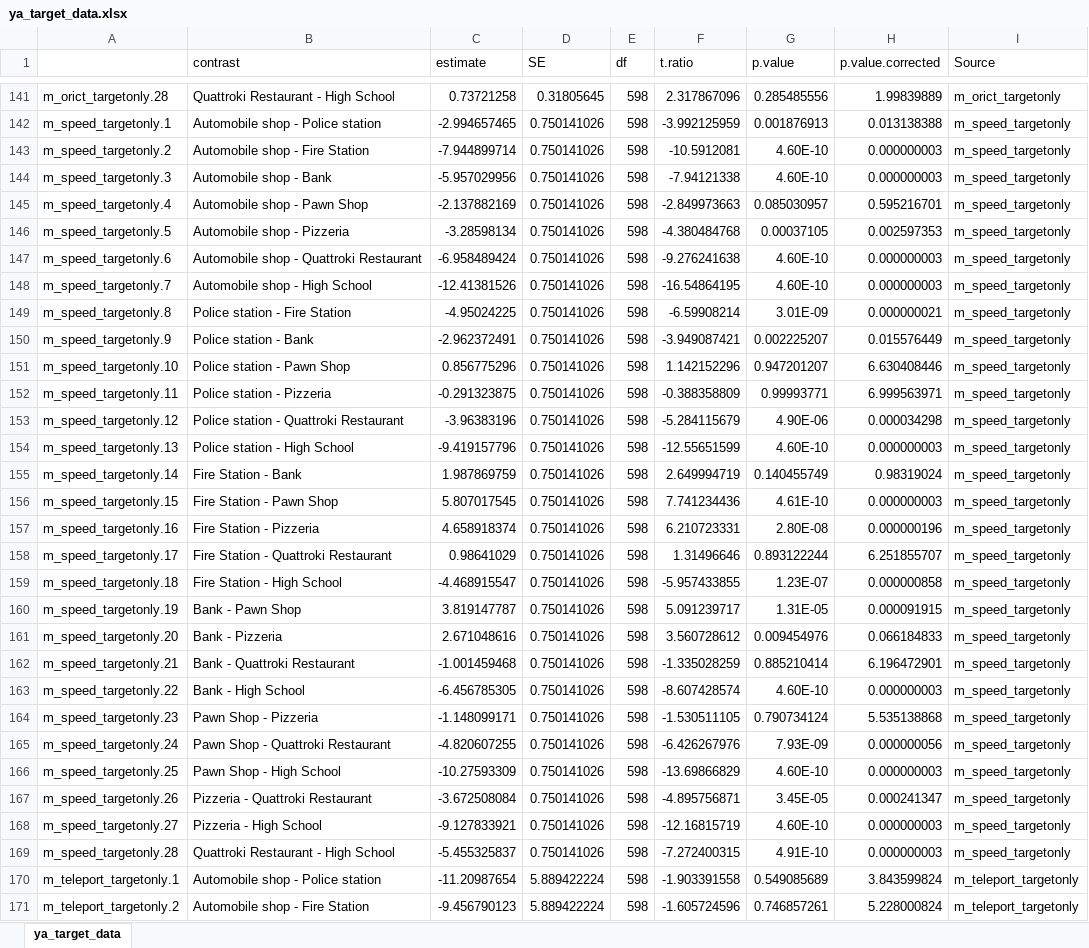
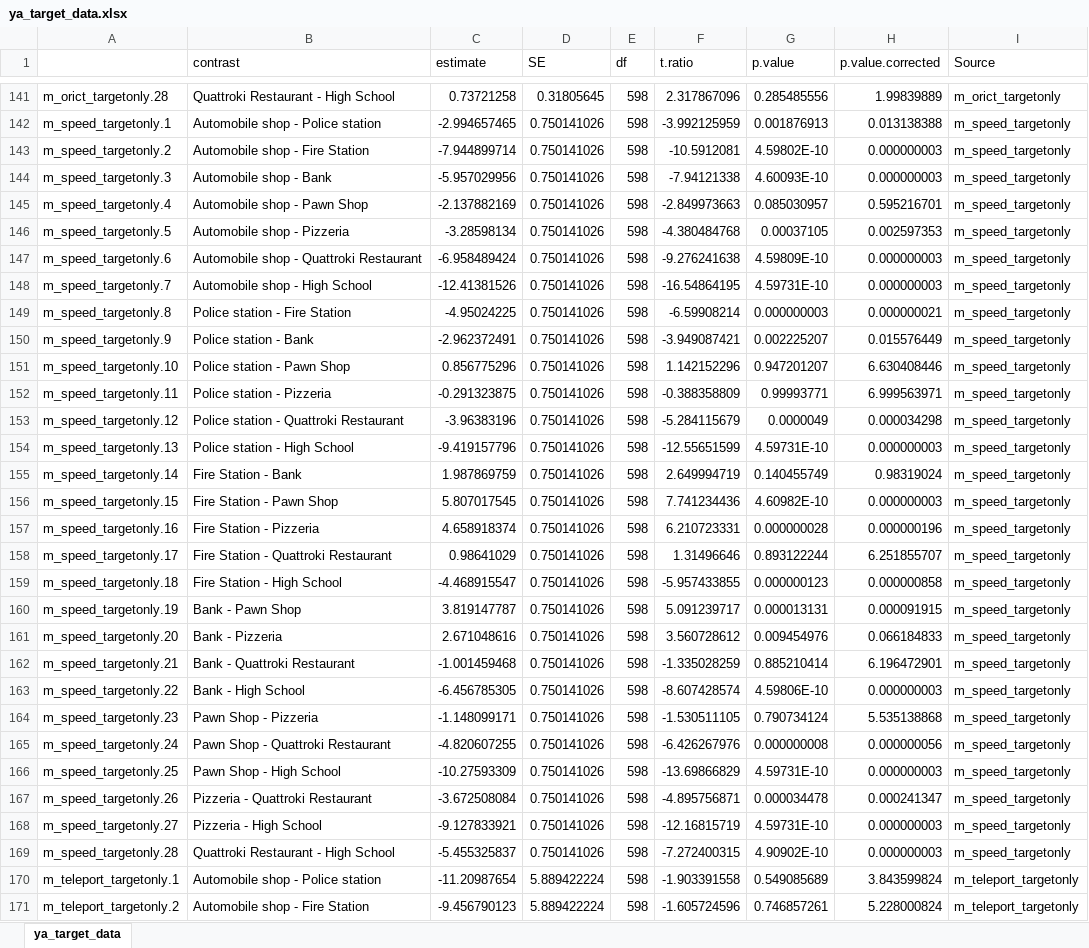
Before and after one commit to npresearchlab/NavAging_Paper, an Excel workbook: stat_tests/ya_target_data.xlsx, sheet ya_target_data, drawn as a sheet; only a part is shown, gaps mark what is left out; values as stored, in another font and other column widths than the file's, no borders; conditional formats not drawn; the diff covers the shown part only; the diff names each change by its address in the sheet, - before the commit and + after, or states it on an @@ line.

```diff
--- a/stat_tests/ya_target_data.xlsx (sheet ya_target_data)
+++ b/stat_tests/ya_target_data.xlsx (sheet ya_target_data)
-G143 (p.value): 4.60E-10
+G143 (p.value): 4.59802E-10
-G144 (p.value): 4.60E-10
+G144 (p.value): 4.60093E-10
-G147 (p.value): 4.60E-10
+G147 (p.value): 4.59809E-10
-G148 (p.value): 4.60E-10
+G148 (p.value): 4.59731E-10
-G149 (p.value): 3.01E-09
+G149 (p.value): 0.000000003
-G153 (p.value): 4.90E-06
+G153 (p.value): 0.0000049
-G154 (p.value): 4.60E-10
+G154 (p.value): 4.59731E-10
-G156 (p.value): 4.61E-10
+G156 (p.value): 4.60982E-10
-G157 (p.value): 2.80E-08
+G157 (p.value): 0.000000028
-G159 (p.value): 1.23E-07
+G159 (p.value): 0.000000123
-G160 (p.value): 1.31E-05
+G160 (p.value): 0.000013131
-G163 (p.value): 4.60E-10
+G163 (p.value): 4.59806E-10
-G165 (p.value): 7.93E-09
+G165 (p.value): 0.000000008
-G166 (p.value): 4.60E-10
+G166 (p.value): 4.59731E-10
-G167 (p.value): 3.45E-05
+G167 (p.value): 0.000034478
-G168 (p.value): 4.60E-10
+G168 (p.value): 4.59731E-10
-G169 (p.value): 4.91E-10
+G169 (p.value): 4.90902E-10
```
Also changed, not shown: 24 edited cells elsewhere in this sheet, stat_tests/ya_block_data.xlsx, stat_tests/ya_blocktarget_data.xlsx, 3 other files.
